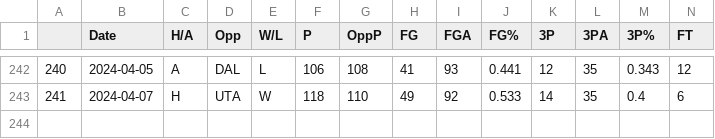
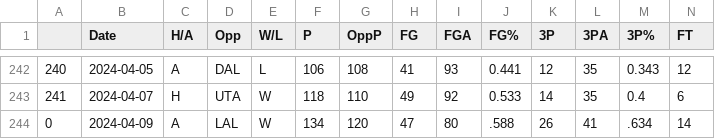
Before and after one commit to NevinG/AIM-F23-Basketball-Predictor, a CSV file: data/GSW.csv, drawn as a sheet; only a part is shown, gaps mark what is left out; rows hold the shown columns only; the diff names each change by its address in the sheet, - before the commit and + after, or states it on an @@ line.

```diff
--- a/data/GSW.csv
+++ b/data/GSW.csv
+row 244: 0 | 2024-04-09 | A | LAL | W | 134 | 120 | 47 | 80 | .588 | 26 | 41 | .634 | 14
```
Also changed, not shown: data/ATL.csv, data/DAL.csv, 28 other files.
